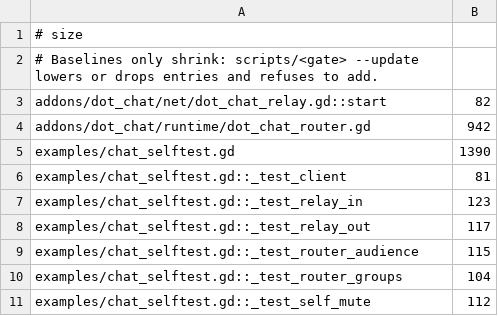
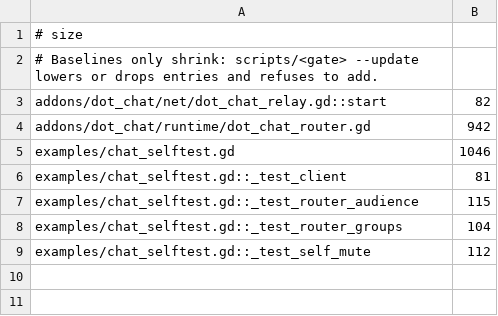
Before and after one commit to modcommunity/dot-chat, a TSV file: ci/efficiency/size.tsv, drawn as a sheet.

```diff
--- a/ci/efficiency/size.tsv
+++ b/ci/efficiency/size.tsv
@@ -4,6 +4,4 @@ addons/dot_chat/net/dot_chat_relay.gd::start	82
 addons/dot_chat/runtime/dot_chat_router.gd	942
-examples/chat_selftest.gd	1390
+examples/chat_selftest.gd	1046
 examples/chat_selftest.gd::_test_client	81
-examples/chat_selftest.gd::_test_relay_in	123
-examples/chat_selftest.gd::_test_relay_out	117
 examples/chat_selftest.gd::_test_router_audience	115
```
Also changed, not shown: 3 other files.
